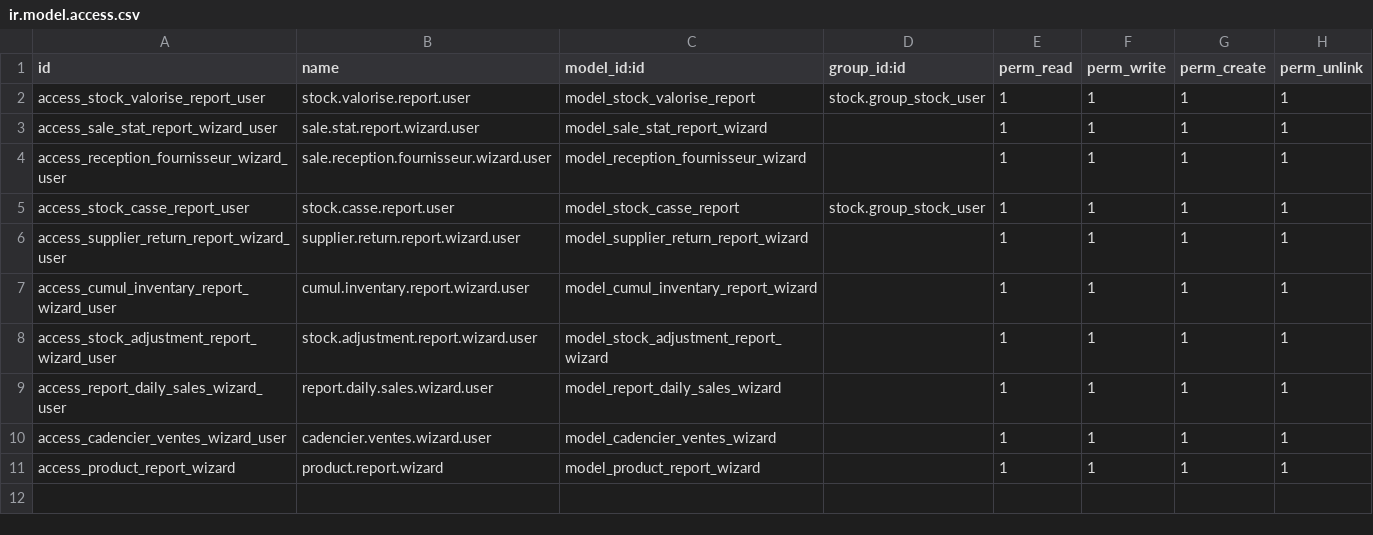
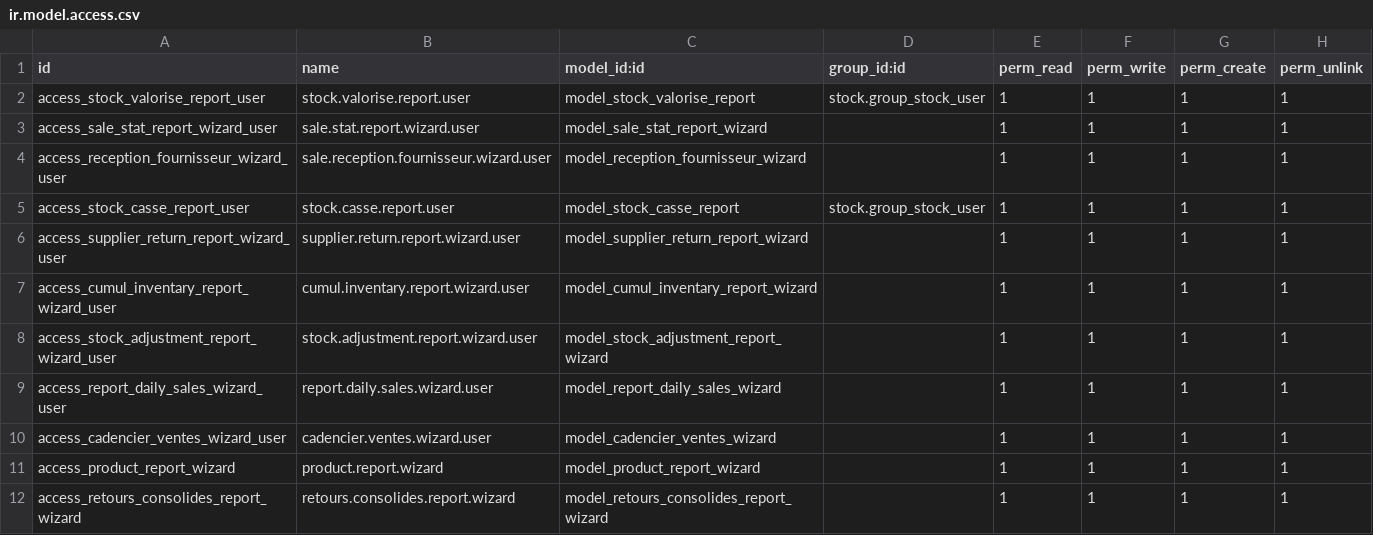
Before and after one commit to Partenaire-Succes/addons-sangel-19, a CSV file: custom_reports/security/ir.model.access.csv, drawn as a sheet.

```diff
--- a/custom_reports/security/ir.model.access.csv
+++ b/custom_reports/security/ir.model.access.csv
@@ -11 +11,2 @@ access_cadencier_ventes_wizard_user,cadencier.ventes.wizard.user,model_cadencier
 access_product_report_wizard,product.report.wizard,model_product_report_wizard,,1,1,1,1
+access_retours_consolides_report_wizard,retours.consolides.report.wizard,model_retours_consolides_report_wizard,,1,1,1,1
```
Also changed, not shown: custom_stock/security/ir.model.access.csv, 26 other files.
